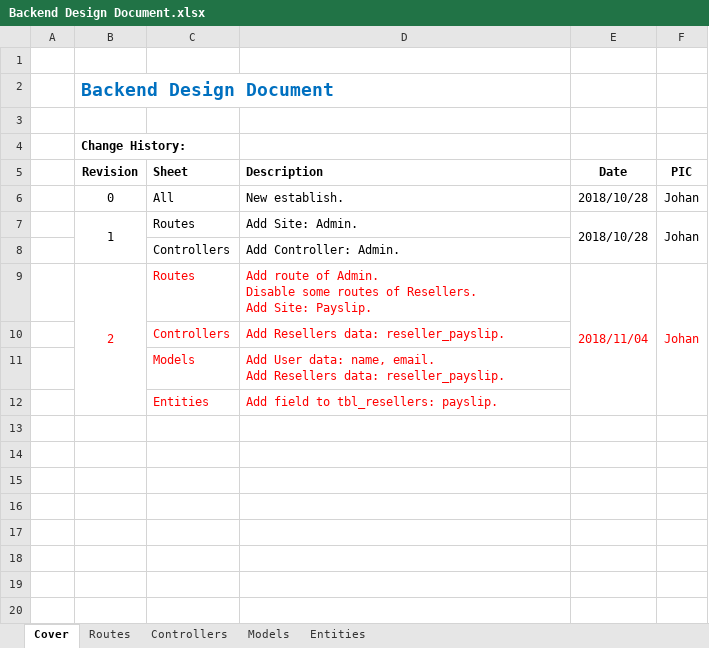
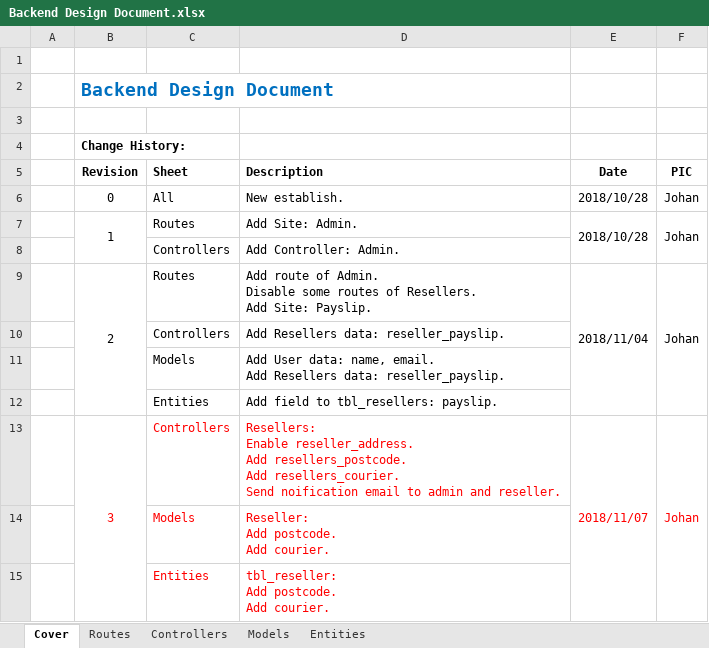
Before and after one commit to npratama/BERL, an Excel workbook: design/Backend Design Document.xlsx, sheet Cover, drawn as a sheet; values as stored, in another font and other column widths than the file's, no borders; ↵ is a line break in a cell; the diff names each change by its address in the sheet, - before the commit and + after, or states it on an @@ line.

```diff
--- a/design/Backend Design Document.xlsx (sheet Cover)
+++ b/design/Backend Design Document.xlsx (sheet Cover)
-B9:F9 text colour: #FF0000
+B9:F9 text colour: black
-C10:D12 text colour: #FF0000
+C10:D12 text colour: black
+row 13:  | 3 | Controllers | Resellers: ↵ Enable reseller_address. ↵ Add resellers_postcode. ↵ Add resellers_courier. ↵ Send noification email to admin and reseller. | 2018/11/07 | Johan
+row 14:  |  | Models | Reseller: ↵ Add postcode. ↵ Add courier.
+row 15:  |  | Entities | tbl_reseller: ↵ Add postcode. ↵ Add courier.
```
Also changed, not shown: sheet Controllers, sheet Models, sheet Routes, charts or pictures, 2 other files.
